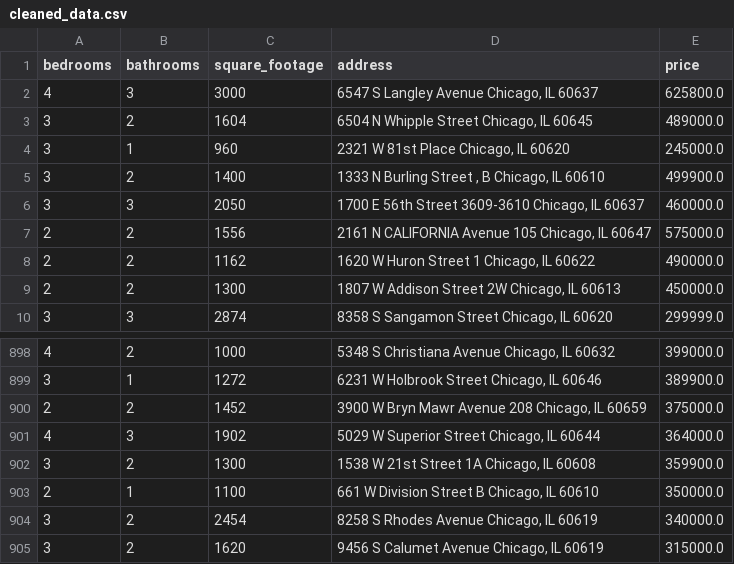
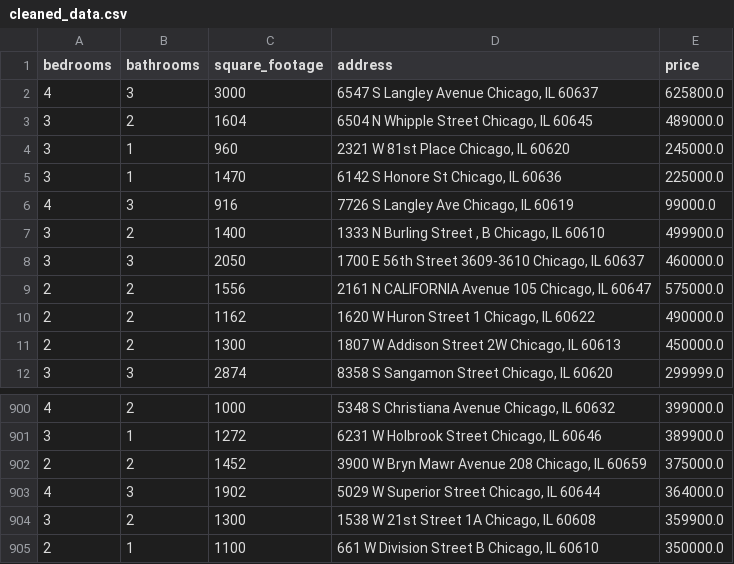
Before and after one commit to bilooo-web/webscraping_project_real_estate, a CSV file: cleaned_data.csv, drawn as a sheet; only a part is shown, gaps mark what is left out.

```diff
--- a/cleaned_data.csv
+++ b/cleaned_data.csv
@@ -4,2 +4,4 @@ bedrooms,bathrooms,square_footage,address,price
 3,1,960,"2321 W 81st Place Chicago, IL 60620",245000.0
+3,1,1470,"6142 S Honore St Chicago, IL 60636",225000.0
+4,3,916,"7726 S Langley Ave Chicago, IL 60619",99000.0
 3,2,1400,"1333 N Burling Street , B Chicago, IL 60610",499900.0
@@ -903,3 +905 @@ bedrooms,bathrooms,square_footage,address,price
 2,1,1100,"661 W Division Street B Chicago, IL 60610",350000.0
-3,2,2454,"8258 S Rhodes Avenue Chicago, IL 60619",340000.0
-3,2,1620,"9456 S Calumet Avenue Chicago, IL 60619",315000.0
```
Also changed, not shown: raw_data.csv.
